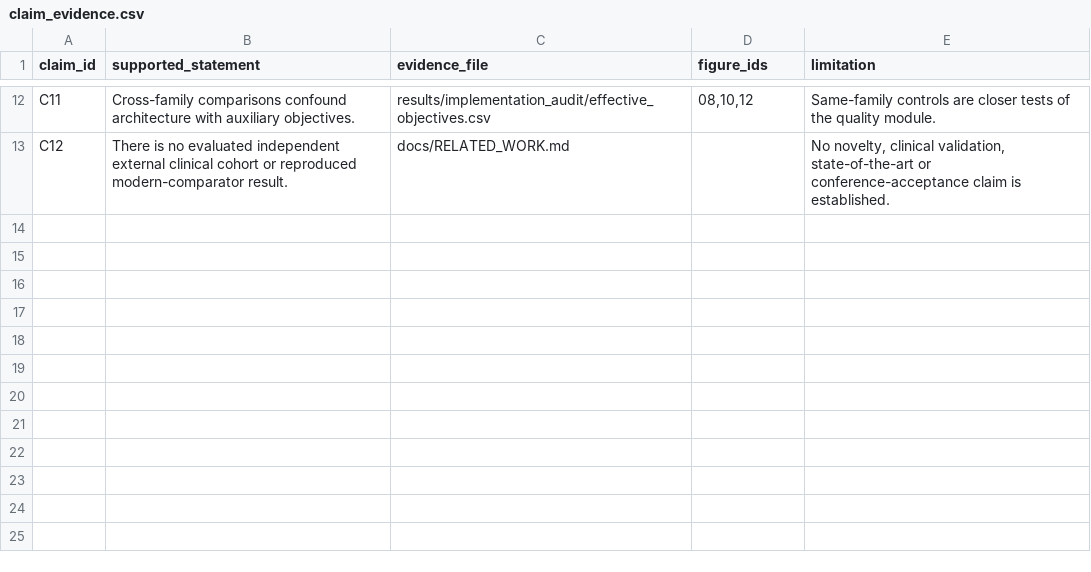
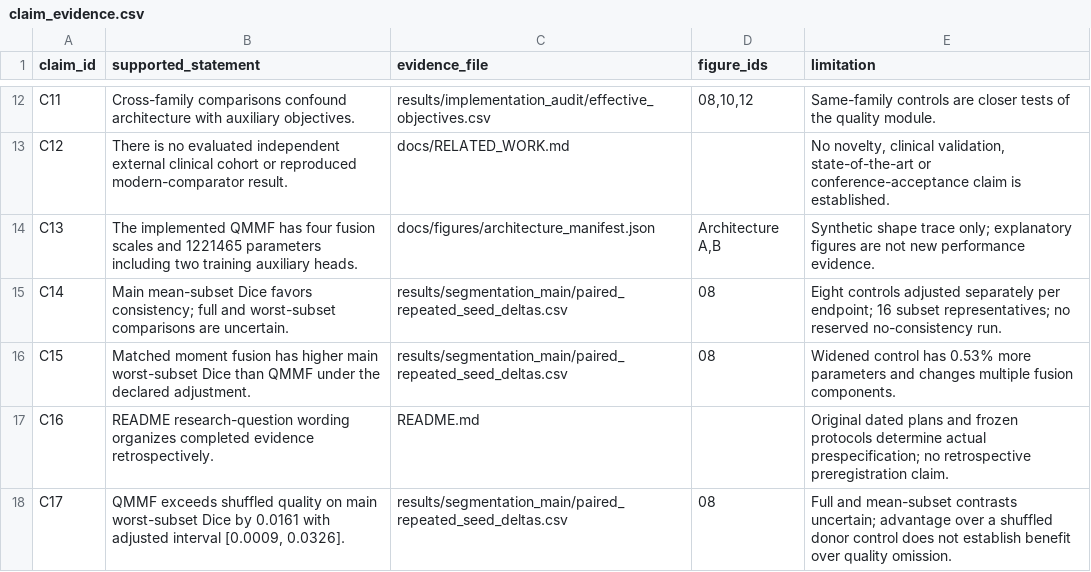
Before and after one commit to Hisernberg/mri-conference-research, a CSV file: paper/claim_evidence.csv, drawn as a sheet; only a part is shown, gaps mark what is left out; the diff names each change by its address in the sheet, - before the commit and + after, or states it on an @@ line.

Commit message:
Document research questions and ablations with verified architecture plates

```diff
--- a/paper/claim_evidence.csv
+++ b/paper/claim_evidence.csv
+row 14: C13 | The implemented QMMF has four fusion scales and 1221465 parameters including two training auxiliary heads. | docs/figures/architecture_manifest.json | Architecture A,B | Synthetic shape trace only; explanatory figures are not new performance evidence.
+row 15: C14 | Main mean-subset Dice favors consistency; full and worst-subset comparisons are uncertain. | results/segmentation_main/paired_repeated_seed_deltas.csv | 08 | Eight controls adjusted separately per endpoint; 16 subset representatives; no reserved no-consistency run.
+row 16: C15 | Matched moment fusion has higher main worst-subset Dice than QMMF under the declared adjustment. | results/segmentation_main/paired_repeated_seed_deltas.csv | 08 | Widened control has 0.53% more parameters and changes multiple fusion components.
+row 17: C16 | README research-question wording organizes completed evidence retrospectively. | README.md |  | Original dated plans and frozen protocols determine actual prespecification; no retrospective preregistration claim.
+row 18: C17 | QMMF exceeds shuffled quality on main worst-subset Dice by 0.0161 with adjusted interval [0.0009, 0.0326]. | results/segmentation_main/paired_repeated_seed_deltas.csv | 08 | Full and mean-subset contrasts uncertain; advantage over a shuffled donor control does not establish benefit over quality omission.
```
Also changed, not shown: 25 other files.
